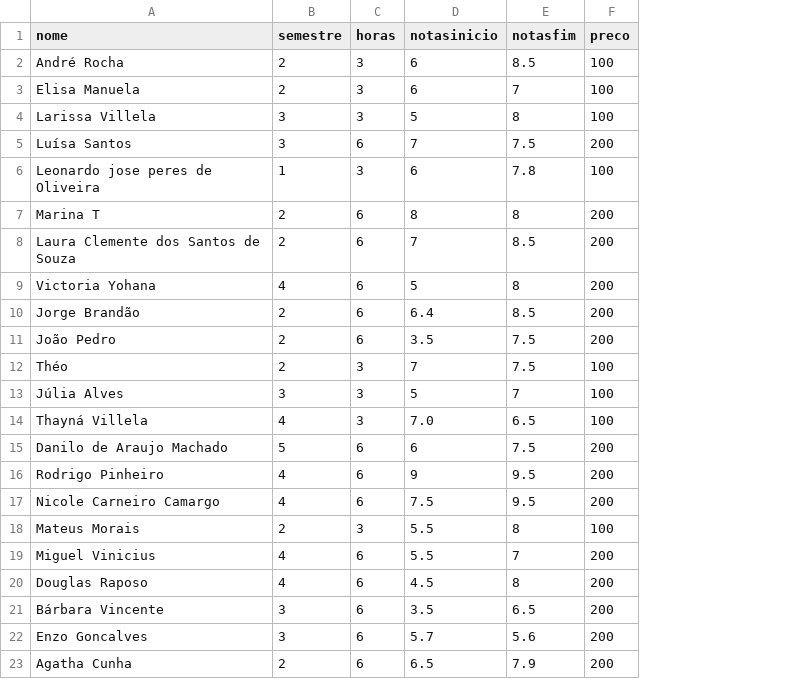
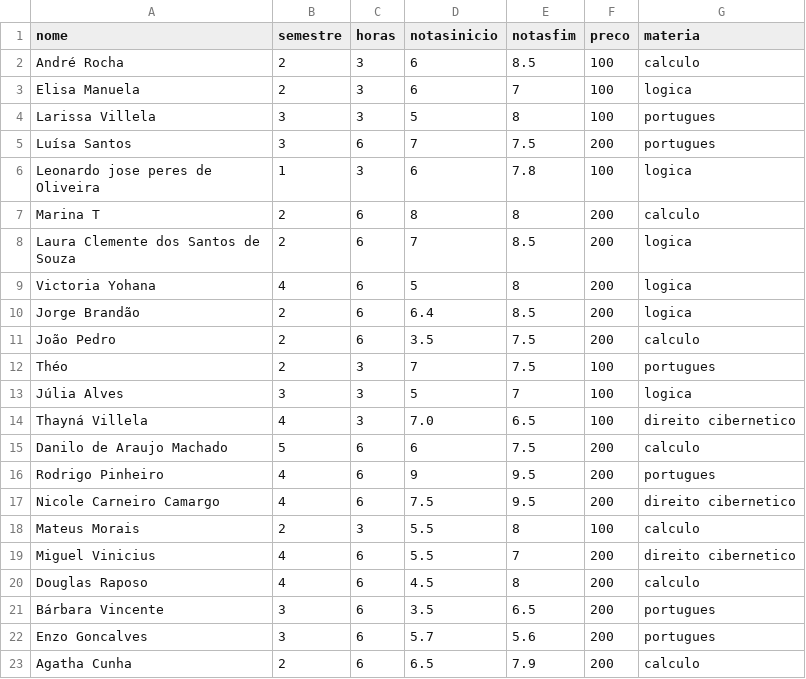
Before and after one commit to ThySantos/datasets, a CSV file: TrabalhoFinal.csv, drawn as a sheet; the diff names each change by its address in the sheet, - before the commit and + after, or states it on an @@ line.

Commit message:
TrabalhoFinal.csv

```diff
--- a/TrabalhoFinal.csv
+++ b/TrabalhoFinal.csv
+column G (materia), rows 2-23: calculo | logica | portugues | portugues | logica | calculo | logica | logica | logica | calculo | portugues | logica | direito cibernetico | calculo | portugues | direito cibernetico | calculo | direito cibernetico | calculo | portugues | portugues | calculo
```
